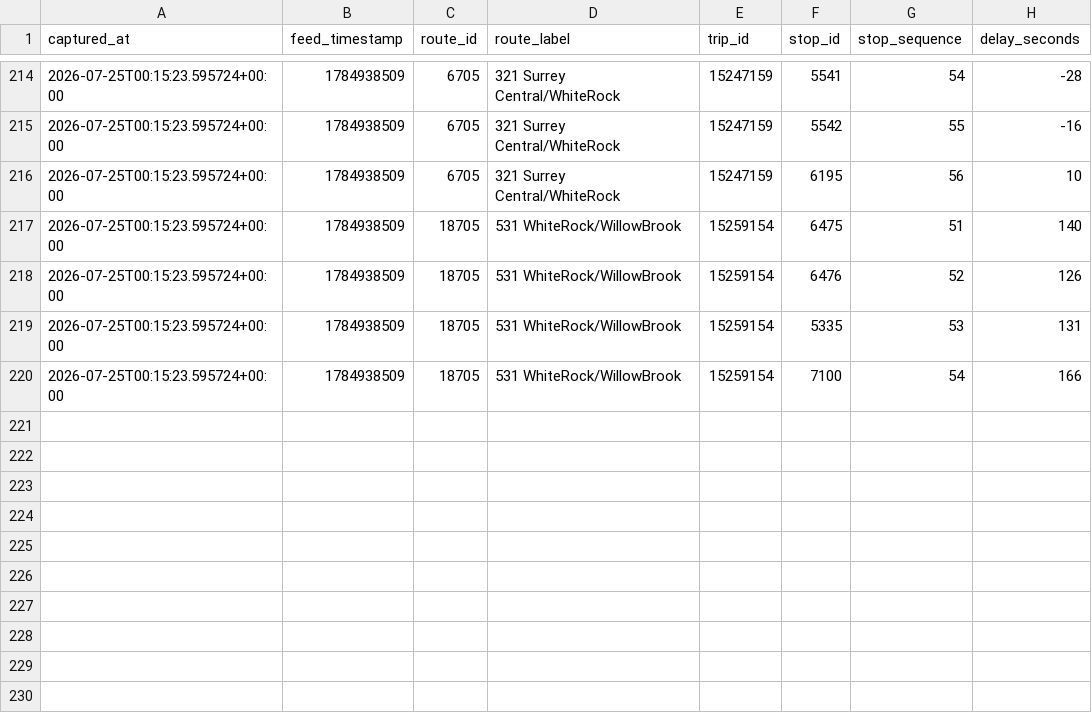
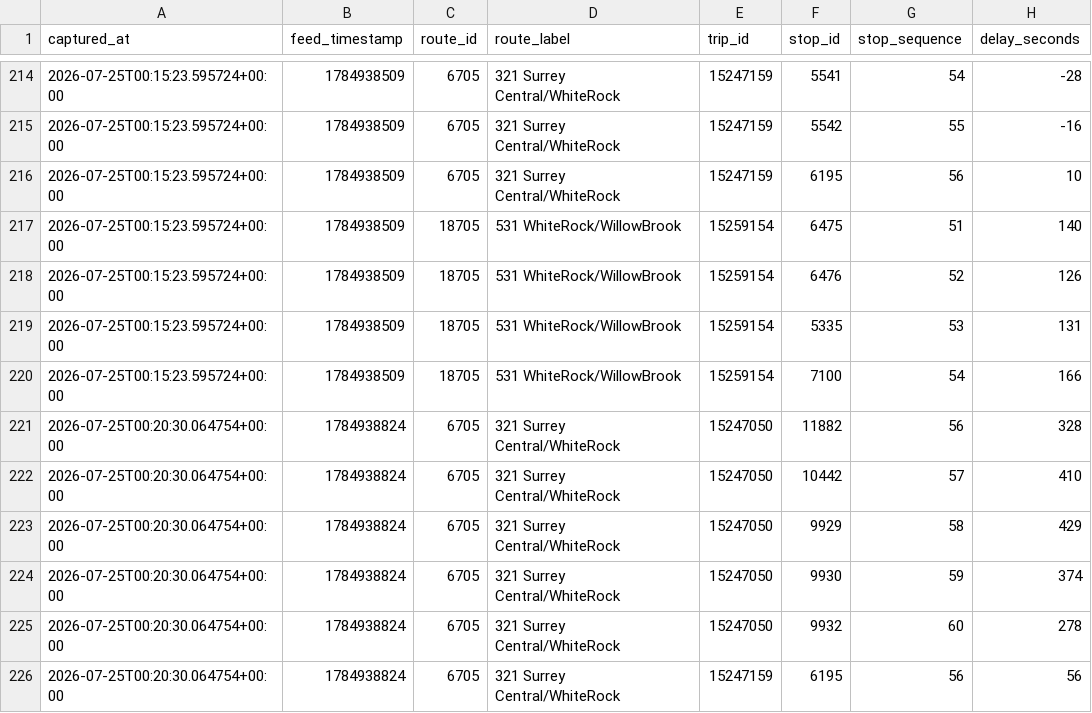
Before and after one commit to Gmanjot4321/TransLink, a CSV file: snapshots_2026-07-25.csv, drawn as a sheet; only a part is shown, gaps mark what is left out; the diff names each change by its address in the sheet, - before the commit and + after, or states it on an @@ line.

```diff
--- a/snapshots_2026-07-25.csv
+++ b/snapshots_2026-07-25.csv
+row 221: 2026-07-25T00:20:30.064754+00:00 | 1784938824 | 6705 | 321 Surrey Central/WhiteRock | 15247050 | 11882 | 56 | 328
+row 222: 2026-07-25T00:20:30.064754+00:00 | 1784938824 | 6705 | 321 Surrey Central/WhiteRock | 15247050 | 10442 | 57 | 410
+row 223: 2026-07-25T00:20:30.064754+00:00 | 1784938824 | 6705 | 321 Surrey Central/WhiteRock | 15247050 | 9929 | 58 | 429
+row 224: 2026-07-25T00:20:30.064754+00:00 | 1784938824 | 6705 | 321 Surrey Central/WhiteRock | 15247050 | 9930 | 59 | 374
+row 225: 2026-07-25T00:20:30.064754+00:00 | 1784938824 | 6705 | 321 Surrey Central/WhiteRock | 15247050 | 9932 | 60 | 278
+row 226: 2026-07-25T00:20:30.064754+00:00 | 1784938824 | 6705 | 321 Surrey Central/WhiteRock | 15247159 | 6195 | 56 | 56
```
